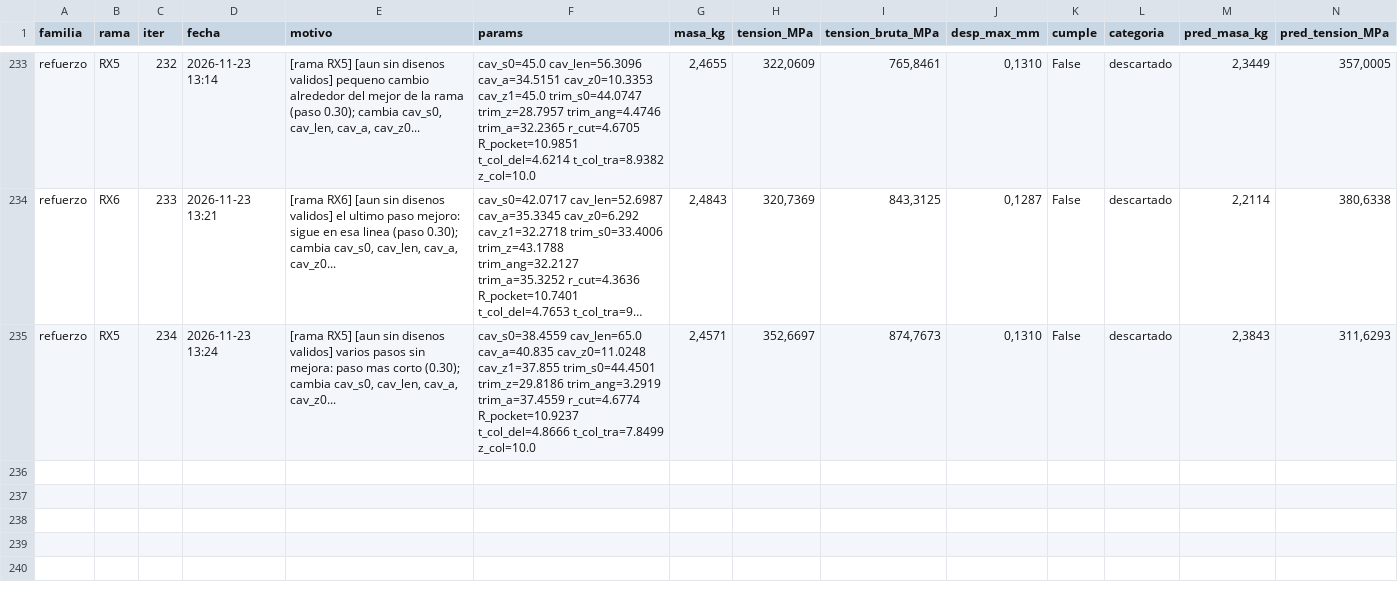
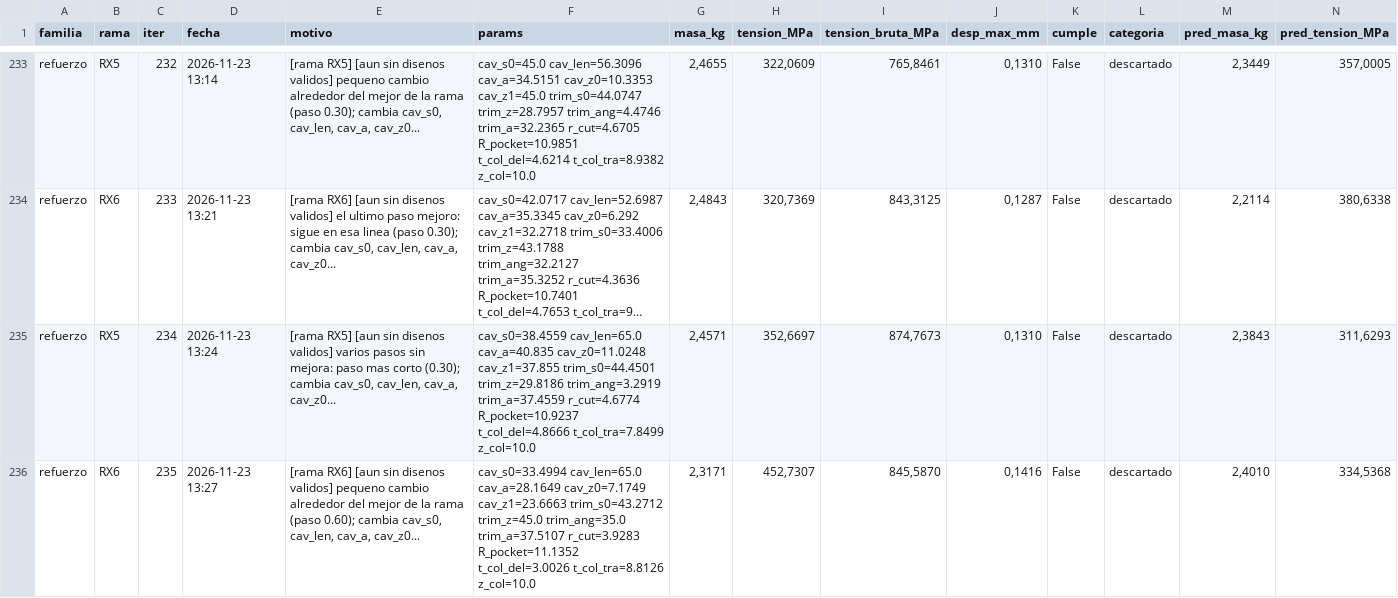
Before and after one commit to Hugiko/msd-soporte-optimizacion, a CSV file: runs/opt_37800N/refuerzo/registro_iteraciones.csv, drawn as a sheet; only a part is shown, gaps mark what is left out; long unchanged cells end in …; rows hold the shown columns only; the diff names each change by its address in the sheet, - before the commit and + after, or states it on an @@ line.

Commit message:
[refuerzo] diseno 235: descartado

```diff
--- a/runs/opt_37800N/refuerzo/registro_iteraciones.csv
+++ b/runs/opt_37800N/refuerzo/registro_iteraciones.csv
+row 236: refuerzo | RX6 | 235 | 2026-11-23 13:27 | [rama RX6] [aun sin disenos validos] pequeno cambio alrededor del mejor de la rama (paso 0.60); cambia cav_s0, cav_len, cav_a, cav_z0... | cav_s0=33.4994 cav_len=65.0 cav_a=28.1649 cav_z0=7.1749 cav_z1=23.6663 trim_s0=43.2712 trim_z=45.0 trim_ang=35.0 trim_a=37.5107 r_cut=3.9283 R_pocket=11.1352 t_col_del=3.0026 t_col_tra=8.8126 z_col=10.0 | 2,3171 | 452,7307 | 845,5870 | 0,1416 | False | descartado | 2,4010 | 334,5368
```
Also changed, not shown: runs/opt_37800N/registro_global.csv, 18 other files.
